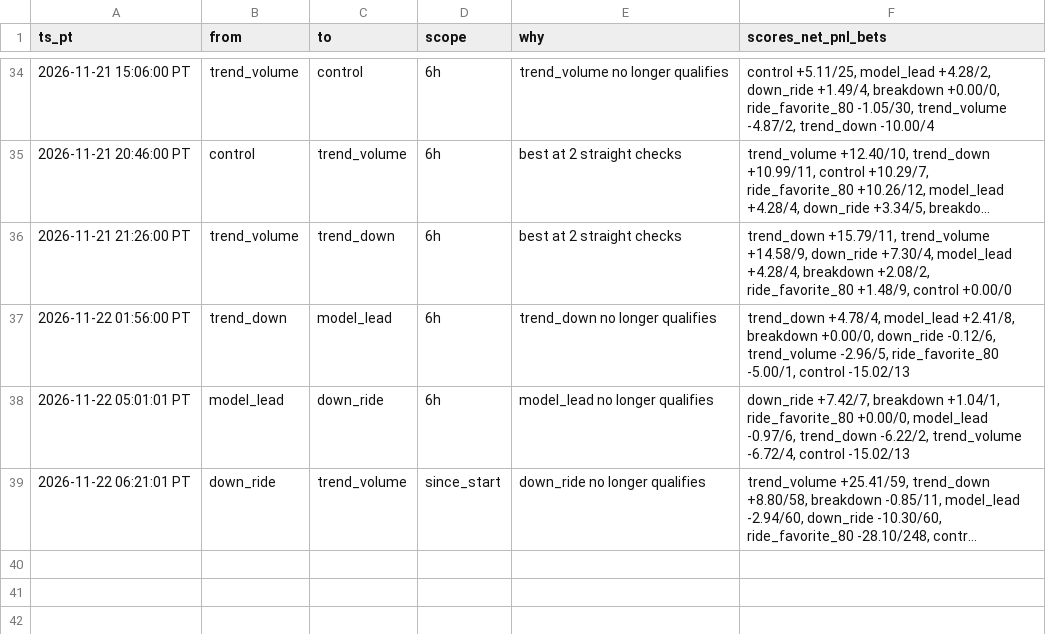
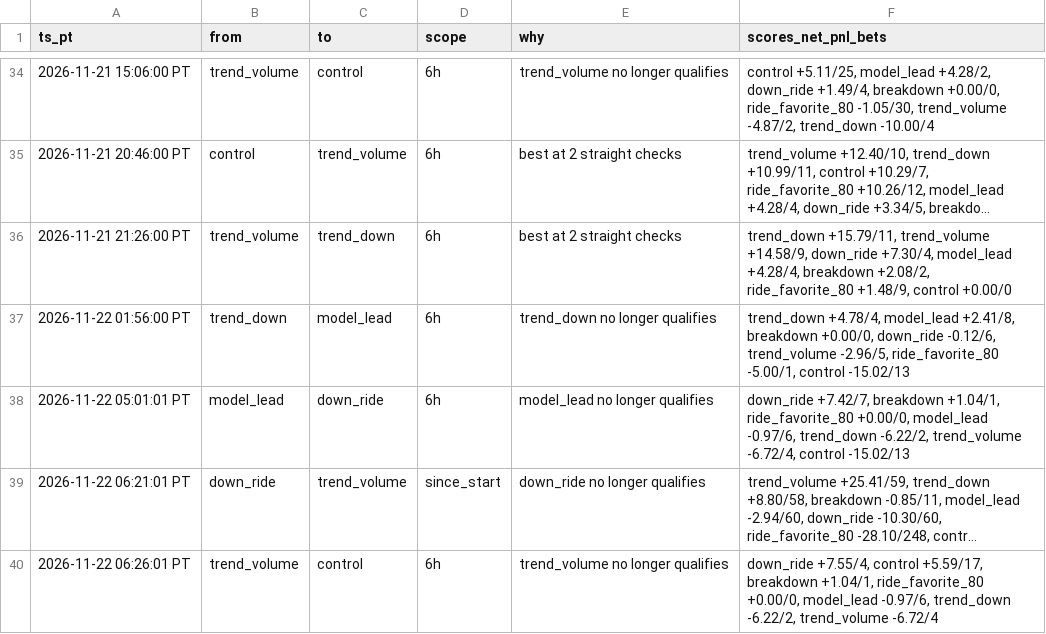
Before and after one commit to michaeldeuchar-dotcom/xrp-paper-bot, a CSV file: data/week1/auto_pick_switches.csv, drawn as a sheet; only a part is shown, gaps mark what is left out; long unchanged cells end in …; the diff names each change by its address in the sheet, - before the commit and + after, or states it on an @@ line.

```diff
--- a/data/week1/auto_pick_switches.csv
+++ b/data/week1/auto_pick_switches.csv
+row 40: 2026-11-22 06:26:01 PT | trend_volume | control | 6h | trend_volume no longer qualifies | down_ride +7.55/4, control +5.59/17, breakdown +1.04/1, ride_favorite_80 +0.00/0, model_lead -0.97/6, trend_down -6.22/2, trend_volume -6.72/4
```
Also changed, not shown: data/week1/decisions_tail.csv, data/week1/trades_auto_pick.csv, 7 other files.
